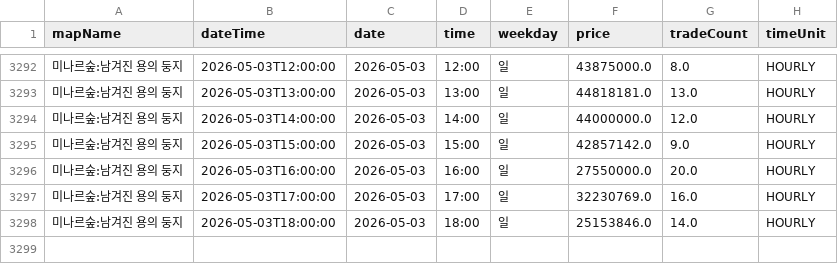
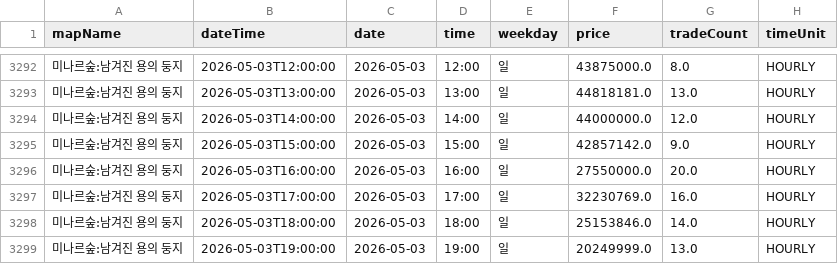
Before and after one commit to gjunil603/mashop-dashboard, a CSV file: data/maps/미나르숲_남겨진_용의_둥지/history.csv, drawn as a sheet; only a part is shown, gaps mark what is left out; the diff names each change by its address in the sheet, - before the commit and + after, or states it on an @@ line.

```diff
--- a/data/maps/미나르숲_남겨진_용의_둥지/history.csv
+++ b/data/maps/미나르숲_남겨진_용의_둥지/history.csv
+row 3299: 미나르숲:남겨진 용의 둥지 | 2026-05-03T19:00:00 | 2026-05-03 | 19:00 | 일 | 20249999.0 | 13.0 | HOURLY
```
Also changed, not shown: data/maps/미나르숲_망가진_용의_둥지/history.csv, data/maps/아쿠아로드_깊은_바다_협곡2/history.csv, 3 other files.
